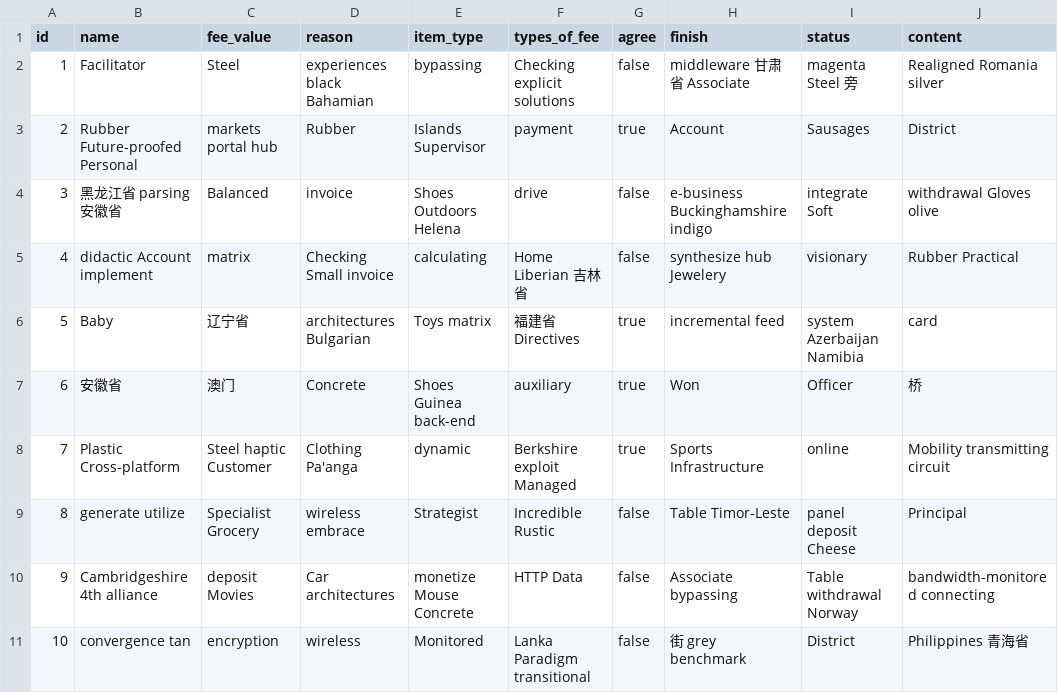
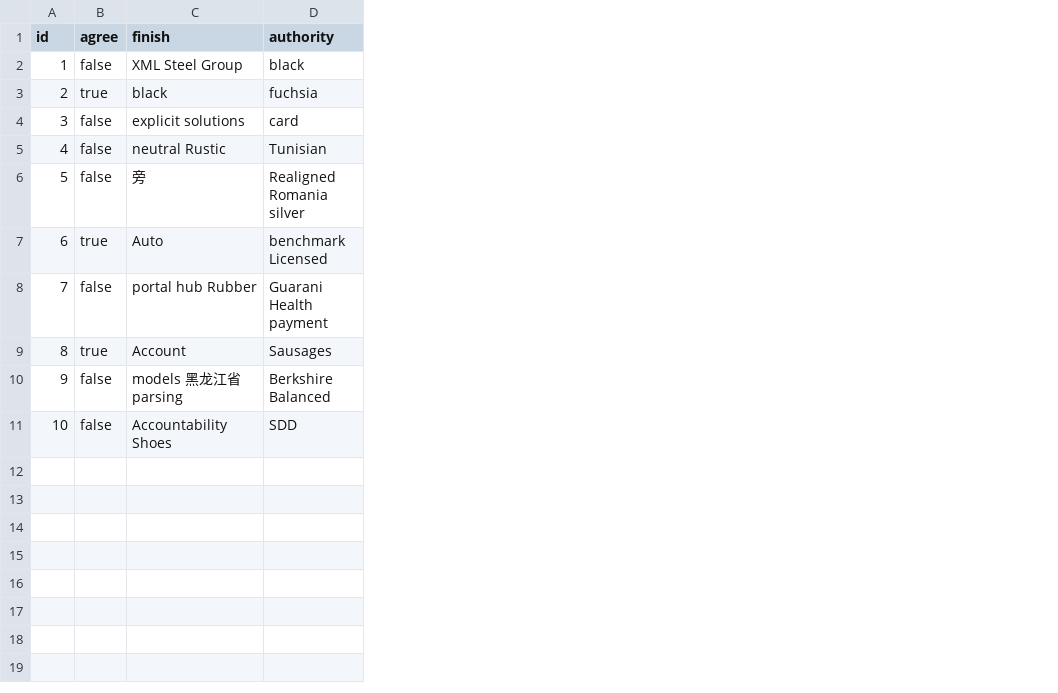
Before and after one commit to bit-star/ga, a CSV file: src/main/resources/config/liquibase/fake-data/private_card_data.csv, drawn as a sheet; removed rows and columns are numbered as before the commit, all else as after; the diff names each change by its address in the sheet, - before the commit and + after, or states it on an @@ line.

Commit message:
Generate entities from JDL Model `OA_GA`
See https://start.jhipster.tech/jdl-studio/#!/view/6b52ce66-2156-4bdc-82cc-2e460a362490

```diff
--- a/src/main/resources/config/liquibase/fake-data/private_card_data.csv
+++ b/src/main/resources/config/liquibase/fake-data/private_card_data.csv
-column B (name), rows 2-11: Facilitator | Rubber Future-proofed Personal | 黑龙江省 parsing 安徽省 | didactic Account implement | Baby | 安徽省 | Plastic Cross-platform | generate utilize | Cambridgeshire 4th alliance | convergence tan
-column C (fee_value), rows 2-11: Steel | markets portal hub | Balanced | matrix | 辽宁省 | 澳门 | Steel haptic Customer | Specialist Grocery | deposit Movies | encryption
-column D (reason), rows 2-11: experiences black Bahamian | Rubber | invoice | Checking Small invoice | architectures Bulgarian | Concrete | Clothing Pa'anga | wireless embrace | Car architectures | wireless
-column E (item_type), rows 2-11: bypassing | Islands Supervisor | Shoes Outdoors Helena | calculating | Toys matrix | Shoes Guinea back-end | dynamic | Strategist | monetize Mouse Concrete | Monitored
-column F (types_of_fee), rows 2-11: Checking explicit solutions | payment | drive | Home Liberian 吉林省 | 福建省 Directives | auxiliary | Berkshire exploit Managed | Incredible Rustic | HTTP Data | Lanka Paradigm transitional
-column I (status), rows 2-11: magenta Steel 旁 | Sausages | integrate Soft | visionary | system Azerbaijan Namibia | Officer | online | panel deposit Cheese | Table withdrawal Norway | District
-column J (content), rows 2-11: Realigned Romania silver | District | withdrawal Gloves olive | Rubber Practical | card | 桥 | Mobility transmitting circuit | Principal | bandwidth-monitored connecting | Philippines 青海省
+column D (authority), rows 2-11: black | fuchsia | card | Tunisian | Realigned Romania silver | benchmark Licensed | Guarani Health payment | Sausages | Berkshire Balanced | SDD
-C2 (finish): middleware 甘肃省 Associate
+C2 (finish): XML Steel Group
-C3 (finish): Account
+C3 (finish): black
-C4 (finish): e-business Buckinghamshire indigo
+C4 (finish): explicit solutions
-C5 (finish): synthesize hub Jewelery
+C5 (finish): neutral Rustic
-B6 (agree): true
+B6 (agree): false
-C6 (finish): incremental feed
+C6 (finish): 旁
-C7 (finish): Won
+C7 (finish): Auto
-B8 (agree): true
+B8 (agree): false
-C8 (finish): Sports Infrastructure
+C8 (finish): portal hub Rubber
-B9 (agree): false
+B9 (agree): true
-C9 (finish): Table Timor-Leste
+C9 (finish): Account
-C10 (finish): Associate bypassing
+C10 (finish): models 黑龙江省 parsing
-C11 (finish): 街 grey benchmark
+C11 (finish): Accountability Shoes
```
Also changed, not shown: 14 other files.
